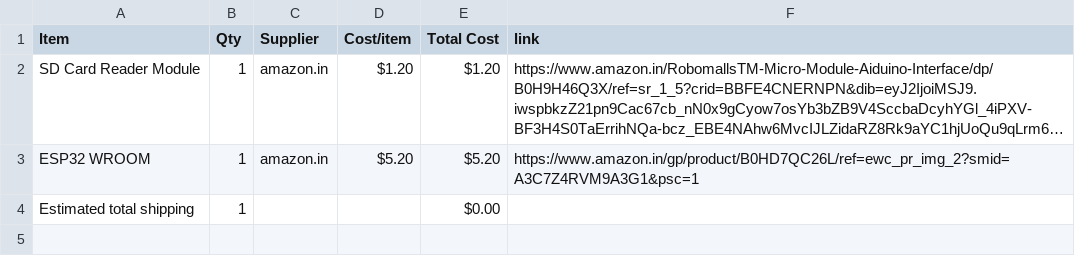
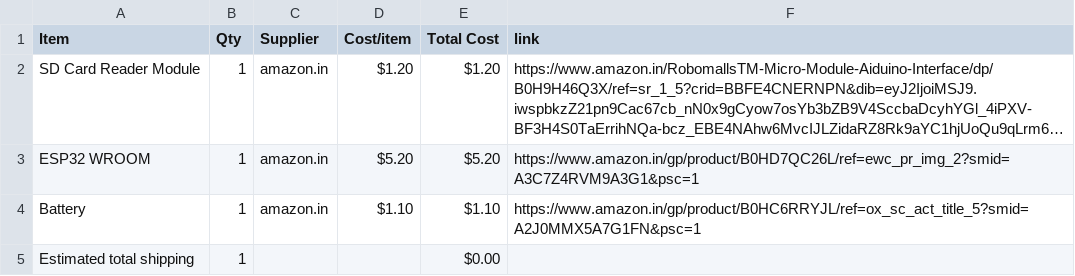
Before and after one commit to theNeonTerminal/ESP32-Audio-Player, a CSV file: BOM.csv, drawn as a sheet; long unchanged cells end in …; the diff names each change by its address in the sheet, - before the commit and + after, or states it on an @@ line.

Commit message:
Sync Mini ESP32 Audio Player from Half Life

```diff
--- a/BOM.csv
+++ b/BOM.csv
+row 4: Battery | 1 | amazon.in | $1.10 | $1.10 | https://www.amazon.in/gp/product/B0HC6RRYJL/ref=ox_sc_act_title_5?smid=A2J0MMX5A7G1FN&psc=1
```
